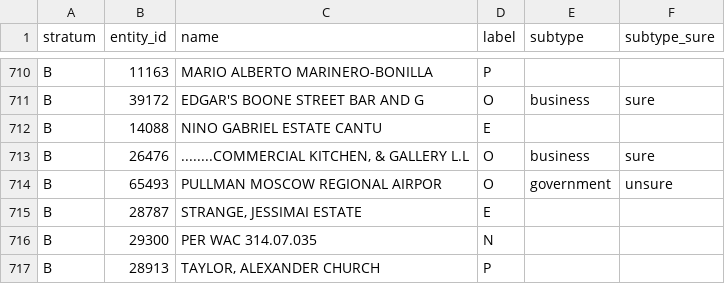
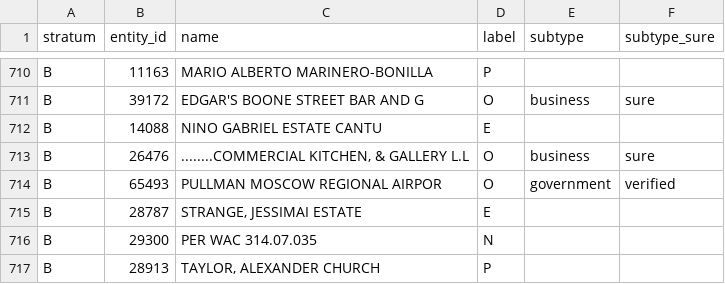
Before and after one commit to CannObserv/wslcb-licensing-tracker, a CSV file: docs/research/person-vs-org/gold.csv, drawn as a sheet; only a part is shown, gaps mark what is left out; the diff covers the shown part only.

```diff
--- a/docs/research/person-vs-org/gold.csv
+++ b/docs/research/person-vs-org/gold.csv
@@ -713,3 +713,3 @@ B,14088,NINO GABRIEL ESTATE CANTU,E,,
 B,26476,"........COMMERCIAL KITCHEN, & GALLERY L.L",O,business,sure
-B,65493,PULLMAN MOSCOW REGIONAL AIRPOR,O,government,unsure
+B,65493,PULLMAN MOSCOW REGIONAL AIRPOR,O,government,verified
 B,28787,"STRANGE, JESSIMAI ESTATE",E,,
```
Also changed, not shown: 13 edited cells elsewhere in this file, 1 other file.
